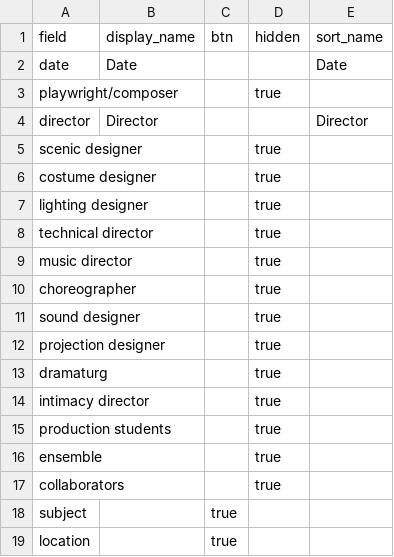
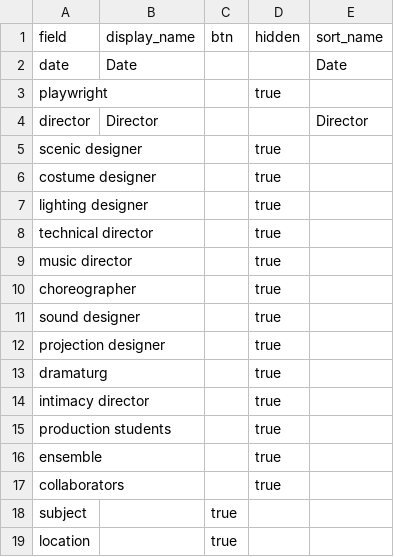
Before and after one commit to Digital-Grinnell/GCCB-TDPS-Archive, a CSV file: _data/config-browse.csv, drawn as a sheet.

```diff
--- a/_data/config-browse.csv
+++ b/_data/config-browse.csv
@@ -2,3 +2,3 @@ field,display_name,btn,hidden,sort_name
 date,Date,,,Date
-playwright/composer,,,true,
+playwright,,,true,
 director,Director,,,Director
```
Also changed, not shown: _data/TDPS_CBMetadata_transformed.csv.
